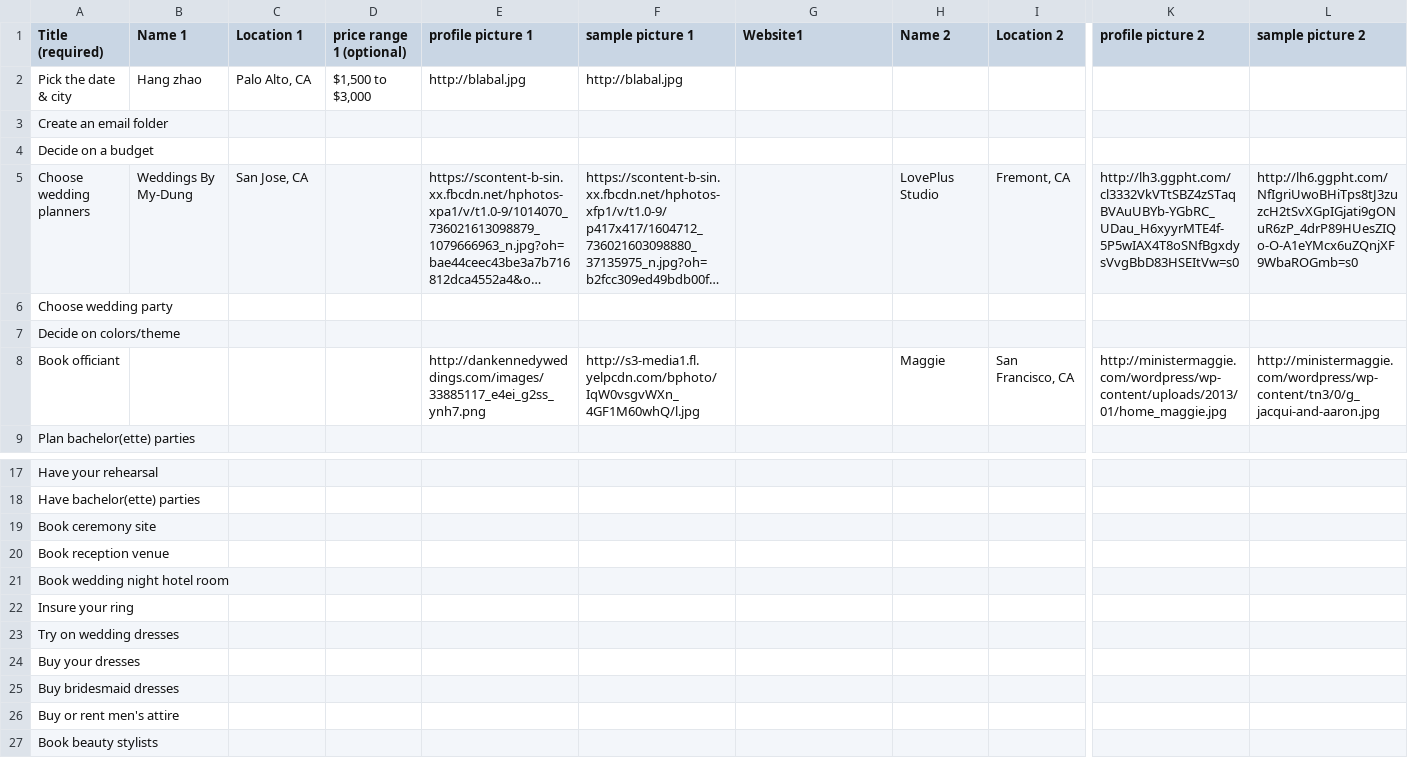
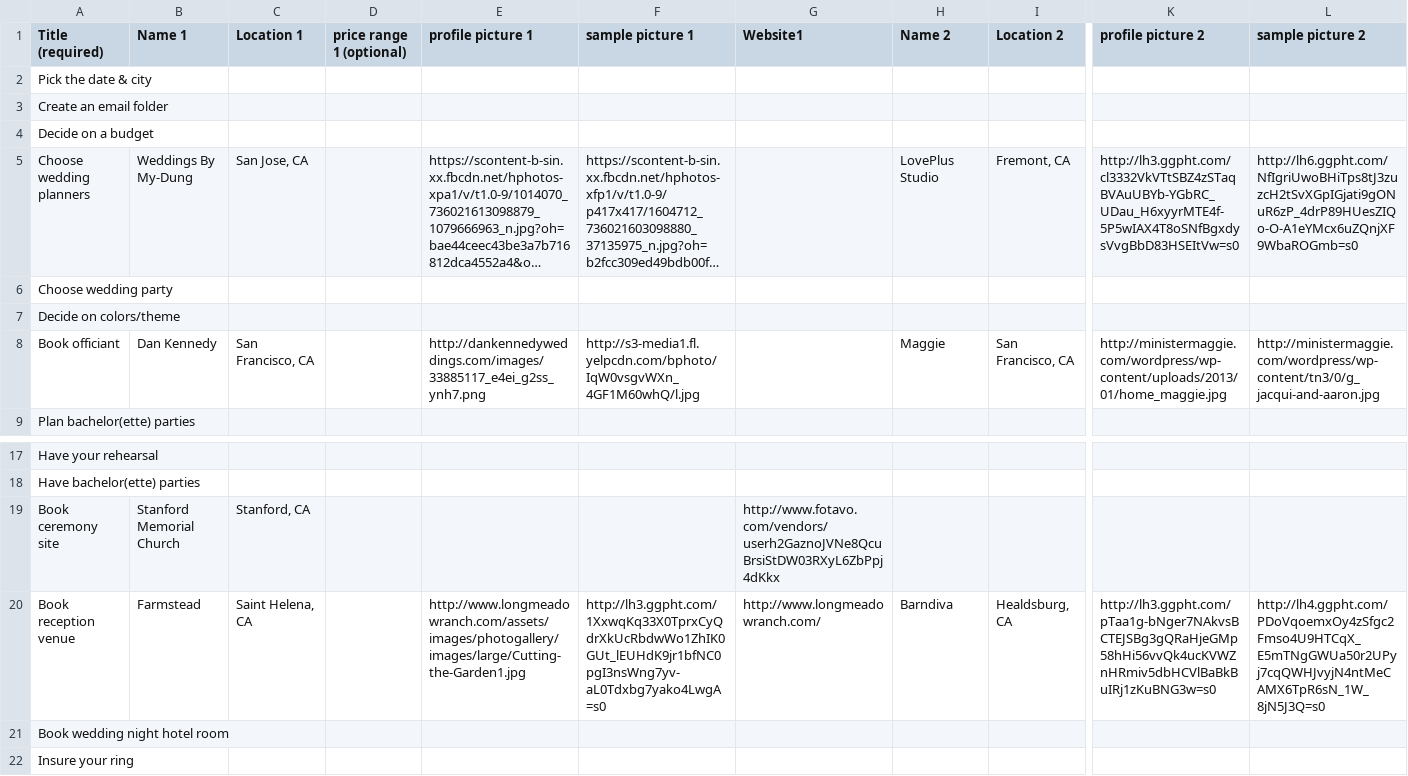
Before and after one commit to zetongli/ladymarry-flask, a CSV file: ladymarry/data/vendor_data.csv, drawn as a sheet; only a part is shown, gaps mark what is left out; the shorter side is filled out with more unchanged rows; long unchanged cells end in …; the diff covers the shown part only; the diff names each change by its address in the sheet, - before the commit and + after, or states it on an @@ line.

Commit message:
Update vendor data.

```diff
--- a/ladymarry/data/vendor_data.csv
+++ b/ladymarry/data/vendor_data.csv
-B2 (Name 1): Hang zhao
+B2 (Name 1): (empty)
-C2 (Location 1): Palo Alto, CA
+C2 (Location 1): (empty)
-D2 (price range 1 (optional)): $1,500 to $3,000
+D2 (price range 1 (optional)): (empty)
-E2 (profile picture 1): http://blabal.jpg
+E2 (profile picture 1): (empty)
-F2 (sample picture 1): http://blabal.jpg
+F2 (sample picture 1): (empty)
-B8 (Name 1): (empty)
+B8 (Name 1): Dan Kennedy
-C8 (Location 1): (empty)
+C8 (Location 1): San Francisco, CA
-B19 (Name 1): (empty)
+B19 (Name 1): Stanford Memorial Church
-C19 (Location 1): (empty)
+C19 (Location 1): Stanford, CA
-G19 (Website1): (empty)
+G19 (Website1): http://www.fotavo.com/vendors/userh2GaznoJVNe8QcuBrsiStDW03RXyL6ZbPpj4dKkx
-B20 (Name 1): (empty)
+B20 (Name 1): Farmstead
-C20 (Location 1): (empty)
+C20 (Location 1): Saint Helena, CA
-E20 (profile picture 1): (empty)
+E20 (profile picture 1): http://www.longmeadowranch.com/assets/images/photogallery/images/large/Cutting-the-Garden1.jpg
-F20 (sample picture 1): (empty)
+F20 (sample picture 1): http://lh3.ggpht.com/1XxwqKq33X0TprxCyQdrXkUcRbdwWo1ZhIK0GUt_lEUHdK9jr1bfNC0pgI3nsWng7yv-aL0Tdxbg7yako4LwgA=s0
-G20 (Website1): (empty)
+G20 (Website1): http://www.longmeadowranch.com/
-H20 (Name 2): (empty)
+H20 (Name 2): Barndiva
-I20 (Location 2): (empty)
+I20 (Location 2): Healdsburg, CA
-K20 (profile picture 2): (empty)
+K20 (profile picture 2): http://lh3.ggpht.com/pTaa1g-bNger7NAkvsBCTEJSBg3gQRaHjeGMp58hHi56vvQk4ucKVWZnHRmiv5dbHCVlBaBkBuIRj1zKuBNG3w=s0
-L20 (sample picture 2): (empty)
+L20 (sample picture 2): http://lh4.ggpht.com/PDoVqoemxOy4zSfgc2Fmso4U9HTCqX_E5mTNgGWUa50r2UPyj7cqQWHJvyjN4ntMeCAMX6TpR6sN_1W_8jN5J3Q=s0
```
Also changed, not shown: 4 edited cells elsewhere in this file.
